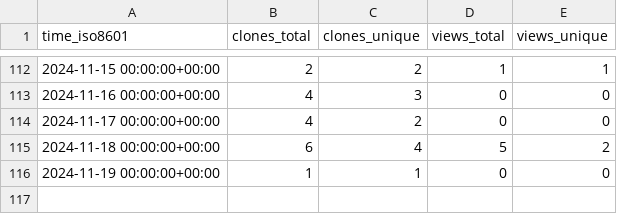
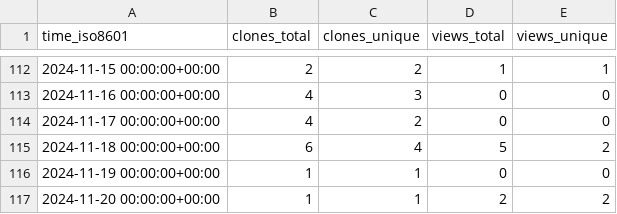
Before and after one commit to zellerlab/cayman, a CSV file: zellerlab/cayman/ghrs-data/views_clones_aggregate.csv, drawn as a sheet; only a part is shown, gaps mark what is left out.

```diff
--- a/zellerlab/cayman/ghrs-data/views_clones_aggregate.csv
+++ b/zellerlab/cayman/ghrs-data/views_clones_aggregate.csv
@@ -116 +116,2 @@ time_iso8601,clones_total,clones_unique,views_total,views_unique
 2024-11-19 00:00:00+00:00,1,1,0,0
+2024-11-20 00:00:00+00:00,1,1,2,2
```
Also changed, not shown: 1 other file.
